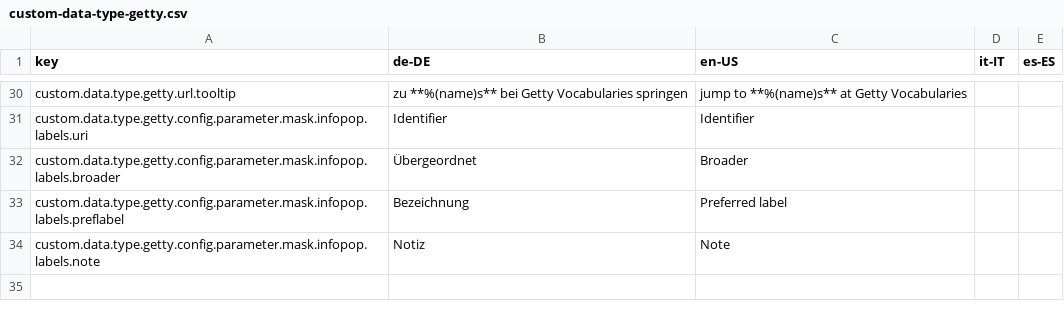
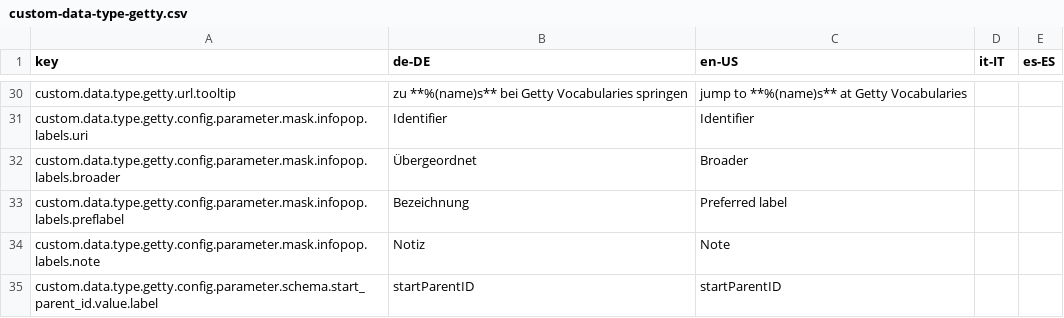
Before and after one commit to programmfabrik/easydb-custom-data-type-getty, a CSV file: l10n/custom-data-type-getty.csv, drawn as a sheet; only a part is shown, gaps mark what is left out.

Commit message:
added startParentID to set a startingpoint in hierarchical vocabularys

```diff
--- a/l10n/custom-data-type-getty.csv
+++ b/l10n/custom-data-type-getty.csv
@@ -34 +34,2 @@ custom.data.type.getty.config.parameter.mask.infopop.labels.preflabel,Bezeichnun
 custom.data.type.getty.config.parameter.mask.infopop.labels.note,Notiz,Note,,
+custom.data.type.getty.config.parameter.schema.start_parent_id.value.label,startParentID,startParentID,,
```
Also changed, not shown: 3 other files.
